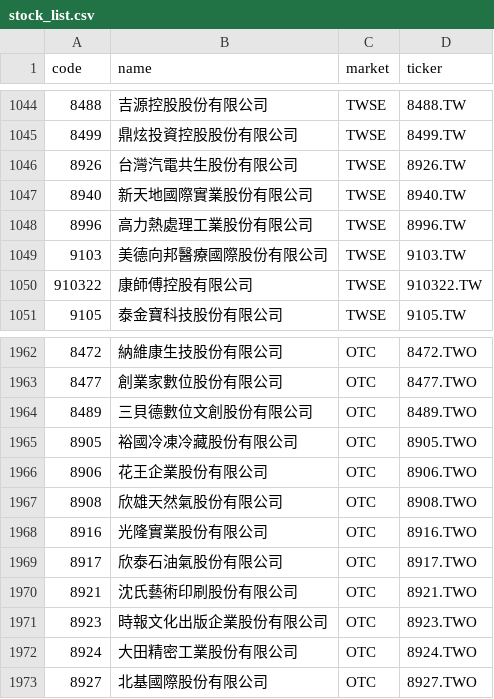
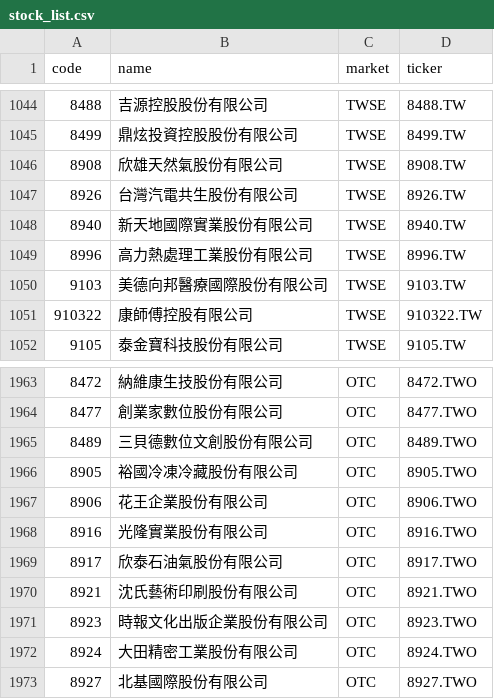
Before and after one commit to w2xg2022/twstock-alphabeta, a CSV file: data/stock_list.csv, drawn as a sheet; only a part is shown, gaps mark what is left out; removed rows and columns are numbered as before the commit, all else as after; the diff names each change by its address in the sheet, - before the commit and + after, or states it on an @@ line.

```diff
--- a/data/stock_list.csv
+++ b/data/stock_list.csv
+row 1046: 8908 | 欣雄天然氣股份有限公司 | TWSE | 8908.TW
-row 1967: 8908 | 欣雄天然氣股份有限公司 | OTC | 8908.TWO
```
Also changed, not shown: docs/data/alphabeta.csv, 2 other files.
